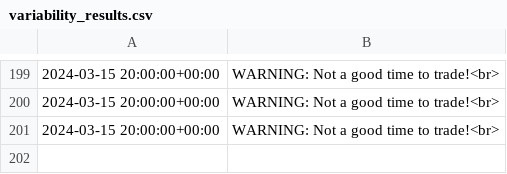
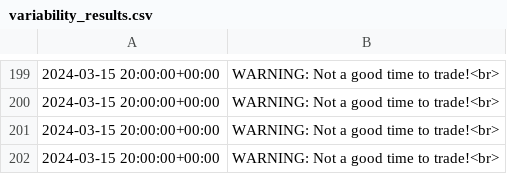
Before and after one commit to ZonyLaw/TradePro, a CSV file: media/model_results/variability_results.csv, drawn as a sheet; only a part is shown, gaps mark what is left out; the diff names each change by its address in the sheet, - before the commit and + after, or states it on an @@ line.

Commit message:
fix the error relating to the export of results

```diff
--- a/media/model_results/variability_results.csv
+++ b/media/model_results/variability_results.csv
+row 202: 2024-03-15 20:00:00+00:00 | WARNING: Not a good time to trade!<br>
```
Also changed, not shown: 14 other files.
